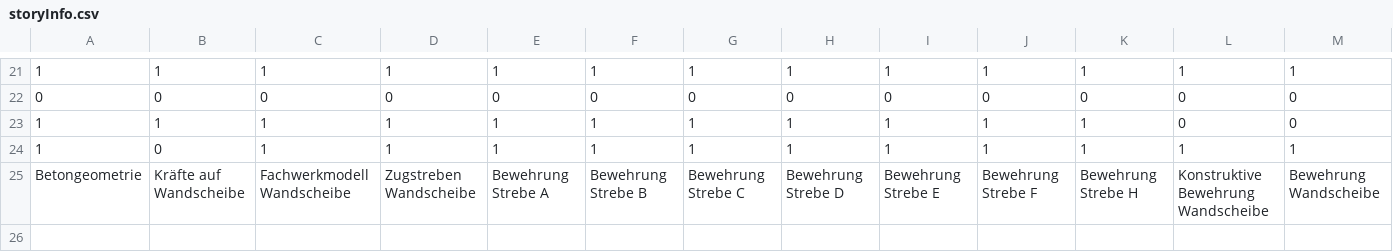
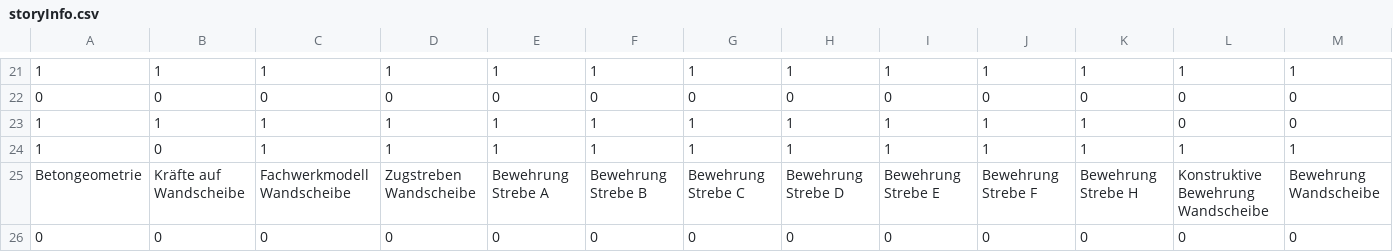
Before and after one commit to wenqian157/webServer, a CSV file: torsion/csv/storyInfo.csv, drawn as a sheet; only a part is shown, gaps mark what is left out; rows hold the shown columns only; the diff names each change by its address in the sheet, - before the commit and + after, or states it on an @@ line.

Commit message:
add flag of 3dtext

```diff
--- a/torsion/csv/storyInfo.csv
+++ b/torsion/csv/storyInfo.csv
+row 26: 0 | 0 | 0 | 0 | 0 | 0 | 0 | 0 | 0 | 0 | 0 | 0 | 0
```
